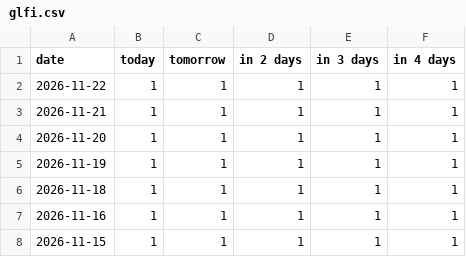
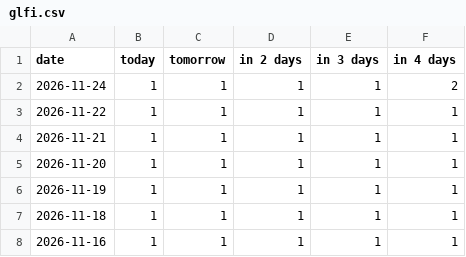
Before and after one commit to fischer-jonas/bbq-tableau, a CSV file: glfi.csv, drawn as a sheet; only a part is shown; the shorter side is filled out with more unchanged rows; the diff names each change by its address in the sheet, - before the commit and + after, or states it on an @@ line.

```diff
--- a/glfi.csv
+++ b/glfi.csv
+row 2: 2026-11-24 | 1 | 1 | 1 | 1 | 2
```
Also changed, not shown: bochum_weather.csv.
